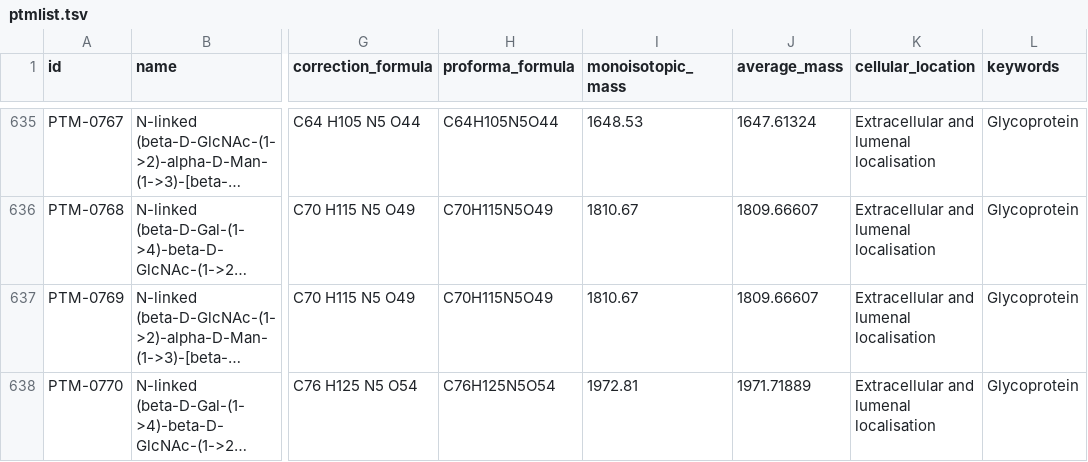
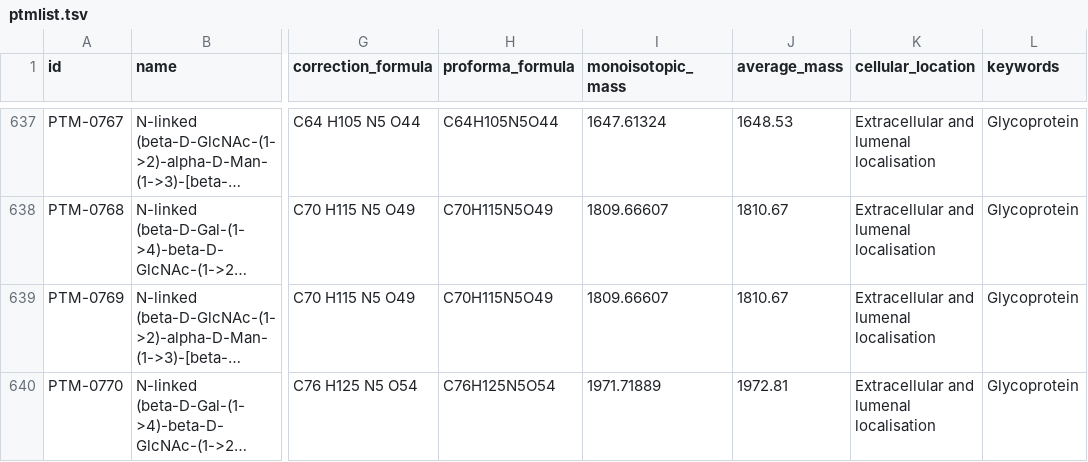
Before and after one commit to tacular-omics/uniprotptmpy, a TSV file: src/uniprotptmpy/data/ptmlist.tsv, drawn as a sheet; only a part is shown, gaps mark what is left out; long unchanged cells end in …; addresses are those after the commit; the diff covers the shown part only; the diff names each change by its address in the sheet, - before the commit and + after, or states it on an @@ line.

```diff
--- a/src/uniprotptmpy/data/ptmlist.tsv
+++ b/src/uniprotptmpy/data/ptmlist.tsv
-I637 (monoisotopic_mass): 1648.53
+I637 (monoisotopic_mass): 1647.61324
-J637 (average_mass): 1647.61324
+J637 (average_mass): 1648.53
-I638:I639 (monoisotopic_mass): 1810.67
+I638:I639 (monoisotopic_mass): 1809.66607
-J638:J639 (average_mass): 1809.66607
+J638:J639 (average_mass): 1810.67
-I640 (monoisotopic_mass): 1972.81
+I640 (monoisotopic_mass): 1971.71889
-J640 (average_mass): 1971.71889
+J640 (average_mass): 1972.81
```
Also changed, not shown: 2 added rows and 52 edited cells elsewhere in this file, 17 other files.
